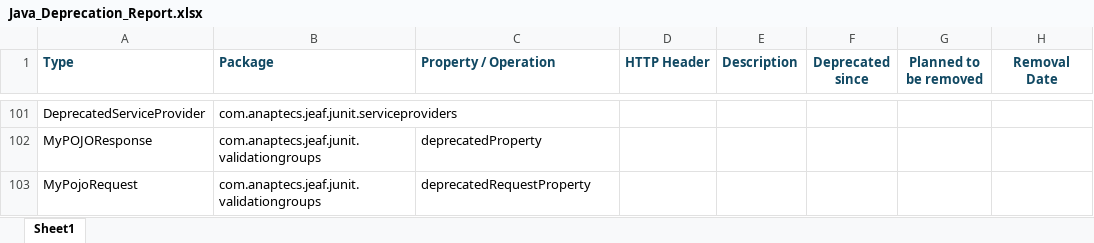
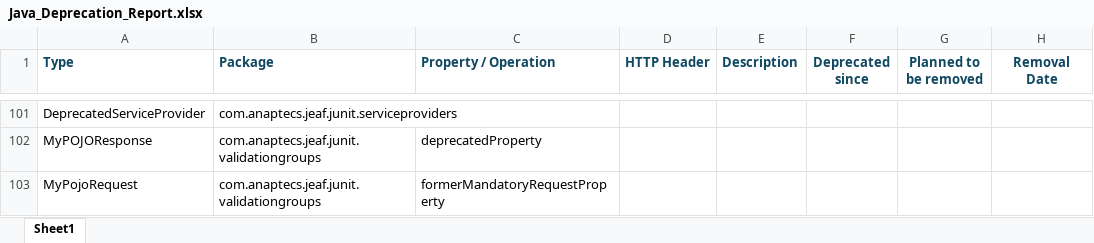
Before and after one commit to anaptecs/jeaf-generator, an Excel workbook: Java_Deprecation_Report.xlsx, sheet Sheet1, drawn as a sheet; only a part is shown, gaps mark what is left out; values as stored, in another font and other column widths than the file's, no borders; table styles not drawn; the diff names each change by its address in the sheet, - before the commit and + after, or states it on an @@ line.

```diff
--- a/Java_Deprecation_Report.xlsx (sheet Sheet1)
+++ b/Java_Deprecation_Report.xlsx (sheet Sheet1)
-C103 (Property / Operation): deprecatedRequestProperty
+C103 (Property / Operation): formerMandatoryRequestProperty
```
Also changed, not shown: jeaf-generator-test-deprecation-report/src-gen/main/resources/Breaking_Changes.xlsx, 38 other files.
